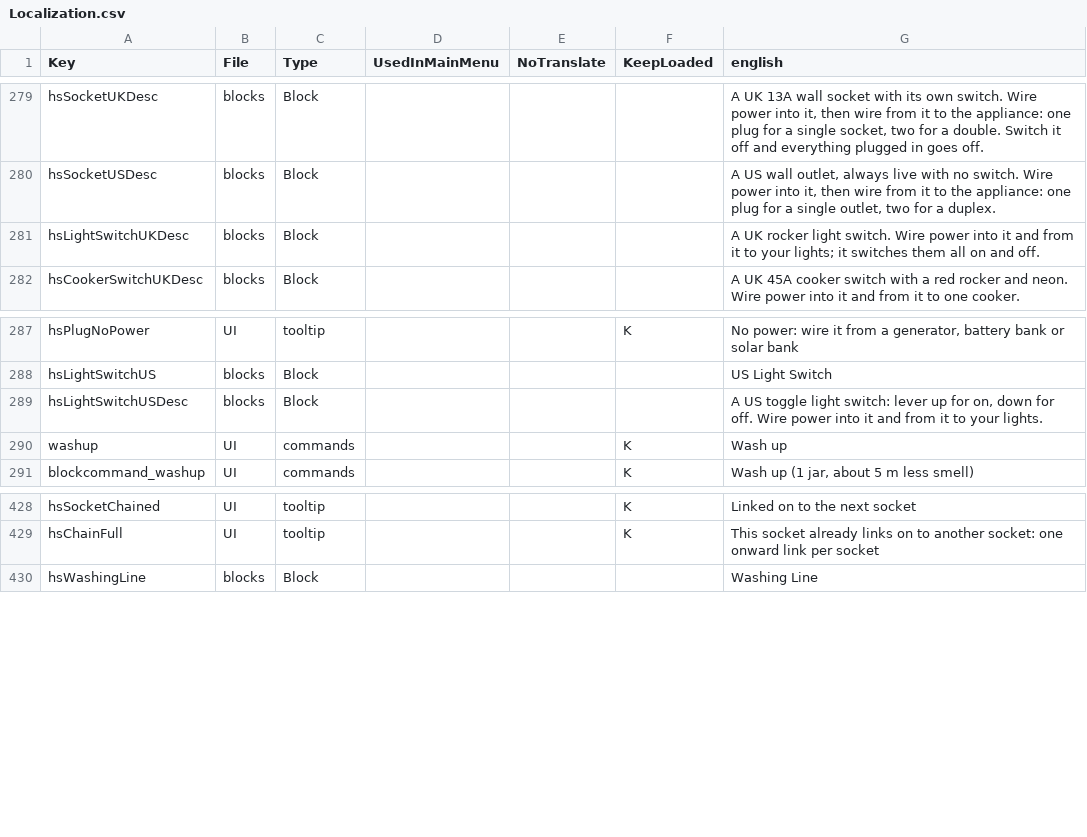
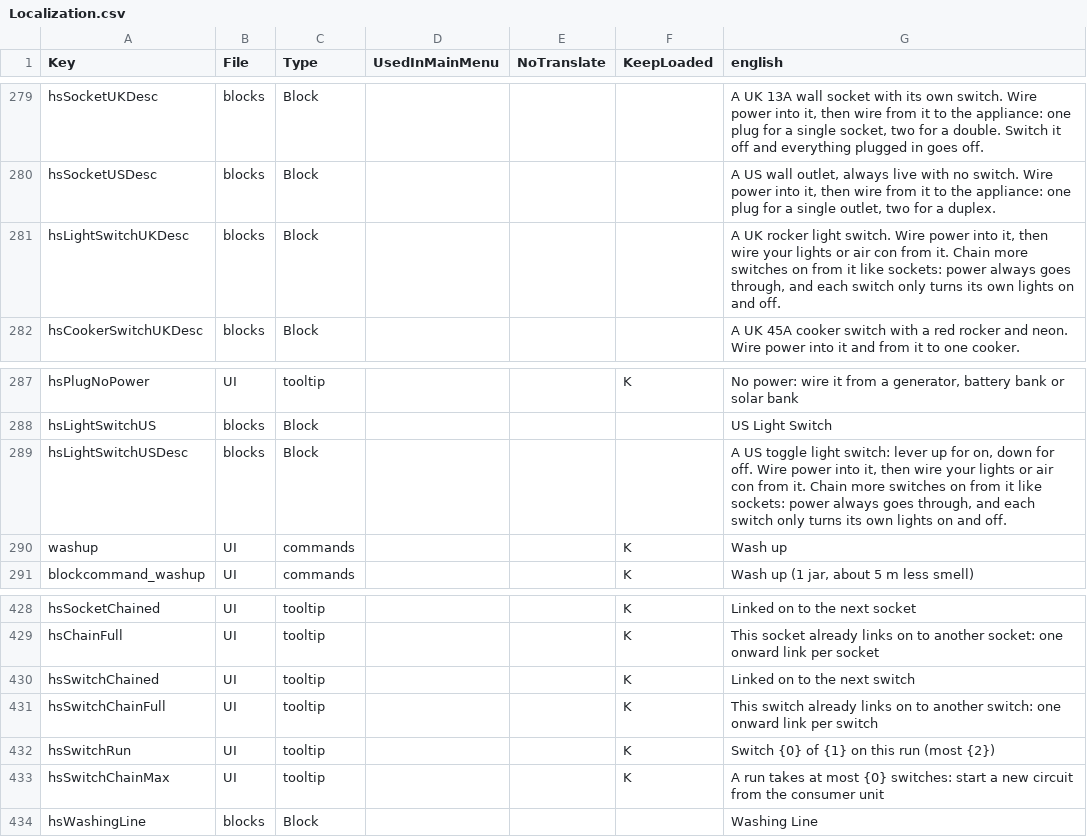
Before and after one commit to Crumb3D/HS_WorkingStuff, a CSV file: Config/Localization.csv, drawn as a sheet; only a part is shown, gaps mark what is left out.

```diff
--- a/Config/Localization.csv
+++ b/Config/Localization.csv
@@ -280,3 +280,3 @@ hsSocketUKDesc,blocks,Block,,,,"A UK 13A wall socket with its own switch. Wire p
 hsSocketUSDesc,blocks,Block,,,,"A US wall outlet, always live with no switch. Wire power into it, then wire from it to the appliance: one plug for a single outlet, two for a duplex."
-hsLightSwitchUKDesc,blocks,Block,,,,A UK rocker light switch. Wire power into it and from it to your lights; it switches them all on and off.
+hsLightSwitchUKDesc,blocks,Block,,,,"A UK rocker light switch. Wire power into it, then wire your lights or air con from it. Chain more switches on from it like sockets: power always goes through, and each switch only turns its own lights on and off."
 hsCookerSwitchUKDesc,blocks,Block,,,,A UK 45A cooker switch with a red rocker and neon. Wire power into it and from it to one cooker.
@@ -288,3 +288,3 @@ hsPlugNoPower,UI,tooltip,,,K,"No power: wire it from a generator, battery bank o
 hsLightSwitchUS,blocks,Block,,,,US Light Switch
-hsLightSwitchUSDesc,blocks,Block,,,,"A US toggle light switch: lever up for on, down for off. Wire power into it and from it to your lights."
+hsLightSwitchUSDesc,blocks,Block,,,,"A US toggle light switch: lever up for on, down for off. Wire power into it, then wire your lights or air con from it. Chain more switches on from it like sockets: power always goes through, and each switch only turns its own lights on and off."
 washup,UI,commands,,,K,Wash up
@@ -429,2 +429,6 @@ hsSocketChained,UI,tooltip,,,K,Linked on to the next socket
 hsChainFull,UI,tooltip,,,K,This socket already links on to another socket: one onward link per socket
+hsSwitchChained,UI,tooltip,,,K,Linked on to the next switch
+hsSwitchChainFull,UI,tooltip,,,K,This switch already links on to another switch: one onward link per switch
+hsSwitchRun,UI,tooltip,,,K,"Switch {0} of {1} on this run (most {2})"
+hsSwitchChainMax,UI,tooltip,,,K,"A run takes at most {0} switches: start a new circuit from the consumer unit"
 hsWashingLine,blocks,Block,,,,Washing Line
```
Also changed, not shown: 10 other files.
